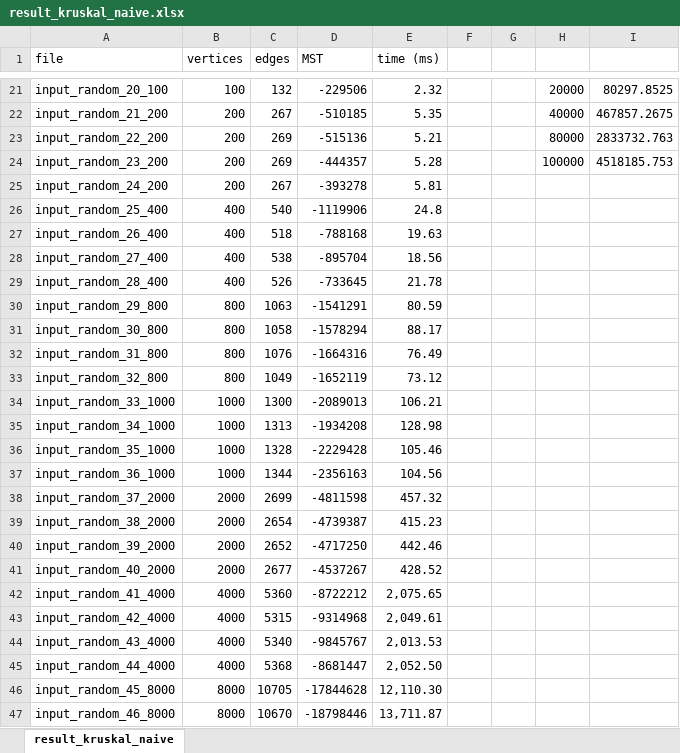
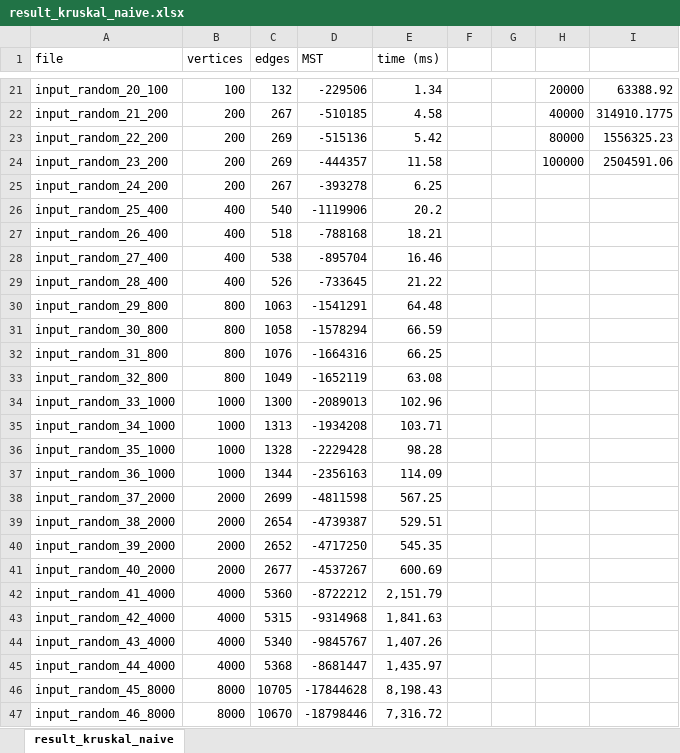
Before and after one commit to Edivad99/AdvancedAlgorithms-assignments, an Excel workbook: first assignment/result_kruskal_naive.xlsx, sheet result_kruskal_naive, drawn as a sheet; only a part is shown, gaps mark what is left out; values as stored, in another font and other column widths than the file's, no borders; charts and pictures not drawn; the diff covers the shown part only; the diff names each change by its address in the sheet, - before the commit and + after, or states it on an @@ line.

```diff
--- a/first assignment/result_kruskal_naive.xlsx (sheet result_kruskal_naive)
+++ b/first assignment/result_kruskal_naive.xlsx (sheet result_kruskal_naive)
-E21 (time (ms)): 2.32
+E21 (time (ms)): 1.34
-I21: 80297.8525
+I21: 63388.92
-E22 (time (ms)): 5.35
+E22 (time (ms)): 4.58
-I22: 467857.2675
+I22: 314910.1775
-E23 (time (ms)): 5.21
+E23 (time (ms)): 5.42
-I23: 2833732.763
+I23: 1556325.23
-E24 (time (ms)): 5.28
+E24 (time (ms)): 11.58
-I24: 4518185.753
+I24: 2504591.06
-E25 (time (ms)): 5.81
+E25 (time (ms)): 6.25
-E26 (time (ms)): 24.8
+E26 (time (ms)): 20.2
-E27 (time (ms)): 19.63
+E27 (time (ms)): 18.21
-E28 (time (ms)): 18.56
+E28 (time (ms)): 16.46
-E29 (time (ms)): 21.78
+E29 (time (ms)): 21.22
-E30 (time (ms)): 80.59
+E30 (time (ms)): 64.48
-E31 (time (ms)): 88.17
+E31 (time (ms)): 66.59
-E32 (time (ms)): 76.49
+E32 (time (ms)): 66.25
-E33 (time (ms)): 73.12
+E33 (time (ms)): 63.08
-E34 (time (ms)): 106.21
+E34 (time (ms)): 102.96
-E35 (time (ms)): 128.98
+E35 (time (ms)): 103.71
-E36 (time (ms)): 105.46
+E36 (time (ms)): 98.28
-E37 (time (ms)): 104.56
+E37 (time (ms)): 114.09
-E38 (time (ms)): 457.32
+E38 (time (ms)): 567.25
-E39 (time (ms)): 415.23
+E39 (time (ms)): 529.51
-E40 (time (ms)): 442.46
+E40 (time (ms)): 545.35
-E41 (time (ms)): 428.52
+E41 (time (ms)): 600.69
-E42 (time (ms)): 2,075.65
+E42 (time (ms)): 2,151.79
-E43 (time (ms)): 2,049.61
+E43 (time (ms)): 1,841.63
-E44 (time (ms)): 2,013.53
+E44 (time (ms)): 1,407.26
-E45 (time (ms)): 2,052.50
+E45 (time (ms)): 1,435.97
-E46 (time (ms)): 12,110.30
+E46 (time (ms)): 8,198.43
-E47 (time (ms)): 13,711.87
+E47 (time (ms)): 7,316.72
```
Also changed, not shown: 54 edited cells elsewhere in this sheet, charts or pictures, 1 other file.
